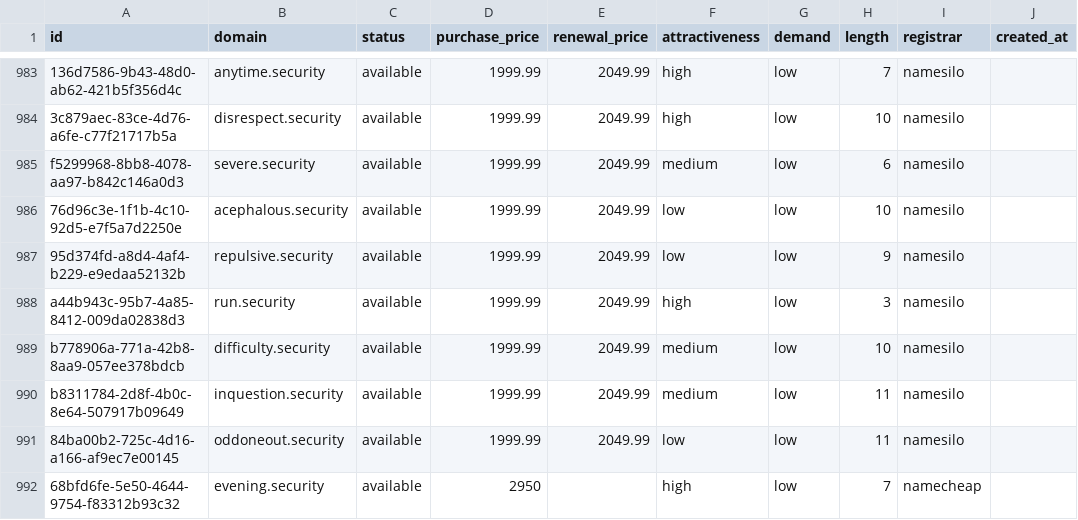
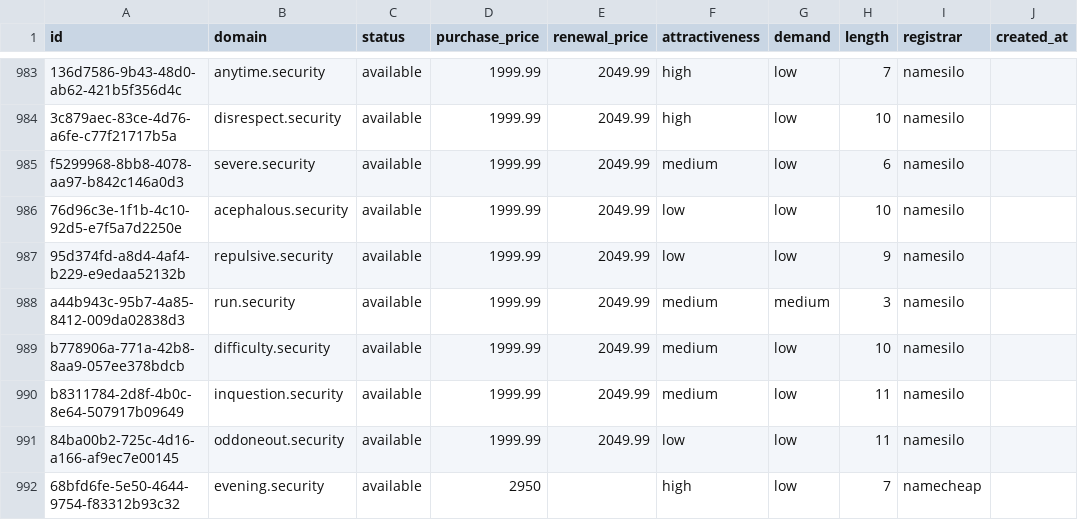
Before and after one commit to UniqueDomains/security-oneword-domains, a CSV file: security.csv, drawn as a sheet; only a part is shown, gaps mark what is left out; the diff names each change by its address in the sheet, - before the commit and + after, or states it on an @@ line.

Commit message:
Domains update

```diff
--- a/security.csv
+++ b/security.csv
-F988 (attractiveness): high
+F988 (attractiveness): medium
-G988 (demand): low
+G988 (demand): medium
```
Also changed, not shown: 4 other files.
